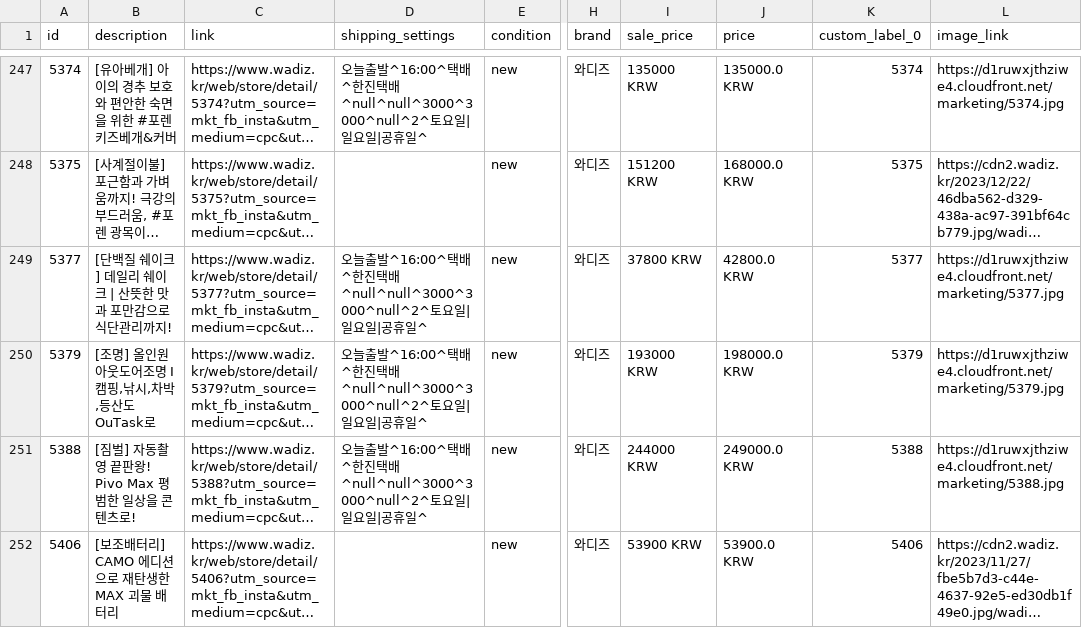
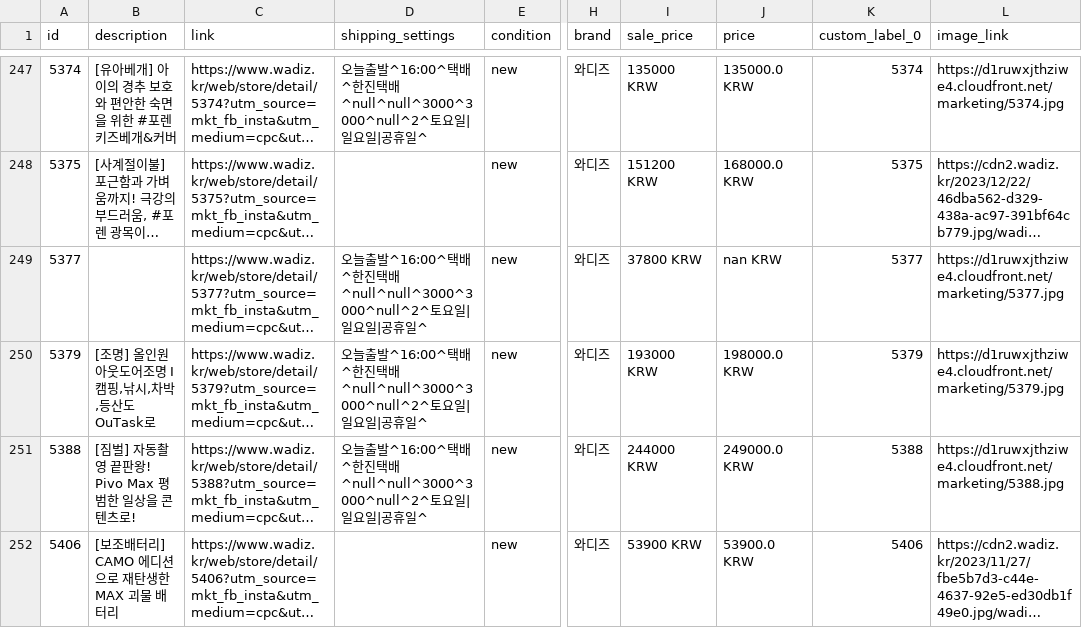
Before and after one commit to yongzzaang/EP, a CSV file: meta.csv, drawn as a sheet; only a part is shown, gaps mark what is left out; long unchanged cells end in …; the diff names each change by its address in the sheet, - before the commit and + after, or states it on an @@ line.

Commit message:
wadiz

```diff
--- a/meta.csv
+++ b/meta.csv
-B249 (description): [단백질 쉐이크] 데일리 쉐이크 | 산뜻한 맛과 포만감으로 식단관리까지!
+B249 (description): (empty)
-J249 (price): 42800.0 KRW
+J249 (price): nan KRW
```
